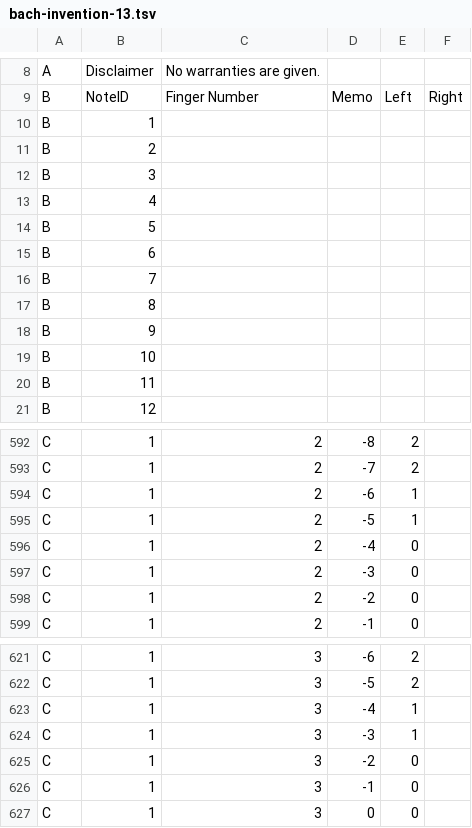
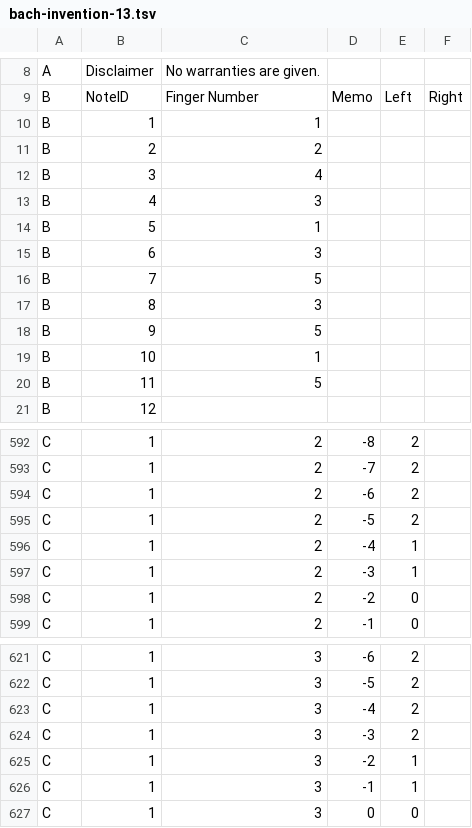
Before and after one commit to toymusicscore/1, a TSV file: docs/data/bach-invention-13.tsv, drawn as a sheet; only a part is shown, gaps mark what is left out; the diff covers the shown part only.

```diff
--- a/docs/data/bach-invention-13.tsv
+++ b/docs/data/bach-invention-13.tsv
@@ -9,13 +9,13 @@ A	Disclaimer	No warranties are given.
 B	NoteID	Finger Number	Memo	Left	Right
-B	1				
-B	2				
-B	3				
-B	4				
-B	5				
-B	6				
-B	7				
-B	8				
-B	9				
-B	10				
-B	11				
+B	1	1			
+B	2	2			
+B	3	4			
+B	4	3			
+B	5	1			
+B	6	3			
+B	7	5			
+B	8	3			
+B	9	5			
+B	10	1			
+B	11	5			
 B	12				
@@ -593,6 +593,6 @@ C	1	2	-8	2
 C	1	2	-7	2	
-C	1	2	-6	1	
-C	1	2	-5	1	
-C	1	2	-4	0	
-C	1	2	-3	0	
+C	1	2	-6	2	
+C	1	2	-5	2	
+C	1	2	-4	1	
+C	1	2	-3	1	
 C	1	2	-2	0	
@@ -622,6 +622,6 @@ C	1	3	-6	2
 C	1	3	-5	2	
-C	1	3	-4	1	
-C	1	3	-3	1	
-C	1	3	-2	0	
-C	1	3	-1	0	
+C	1	3	-4	2	
+C	1	3	-3	2	
+C	1	3	-2	1	
+C	1	3	-1	1	
 C	1	3	0	0	
```
Also changed, not shown: 29 edited cells elsewhere in this file, 1 other file.
